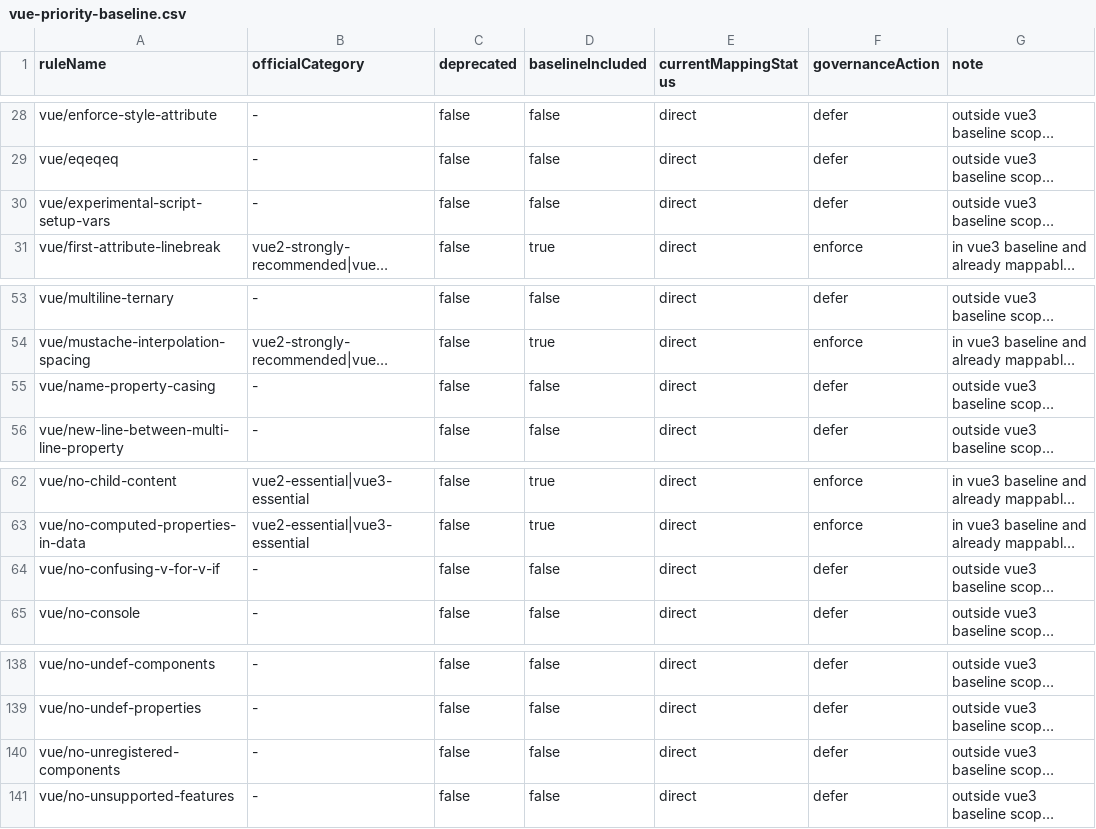
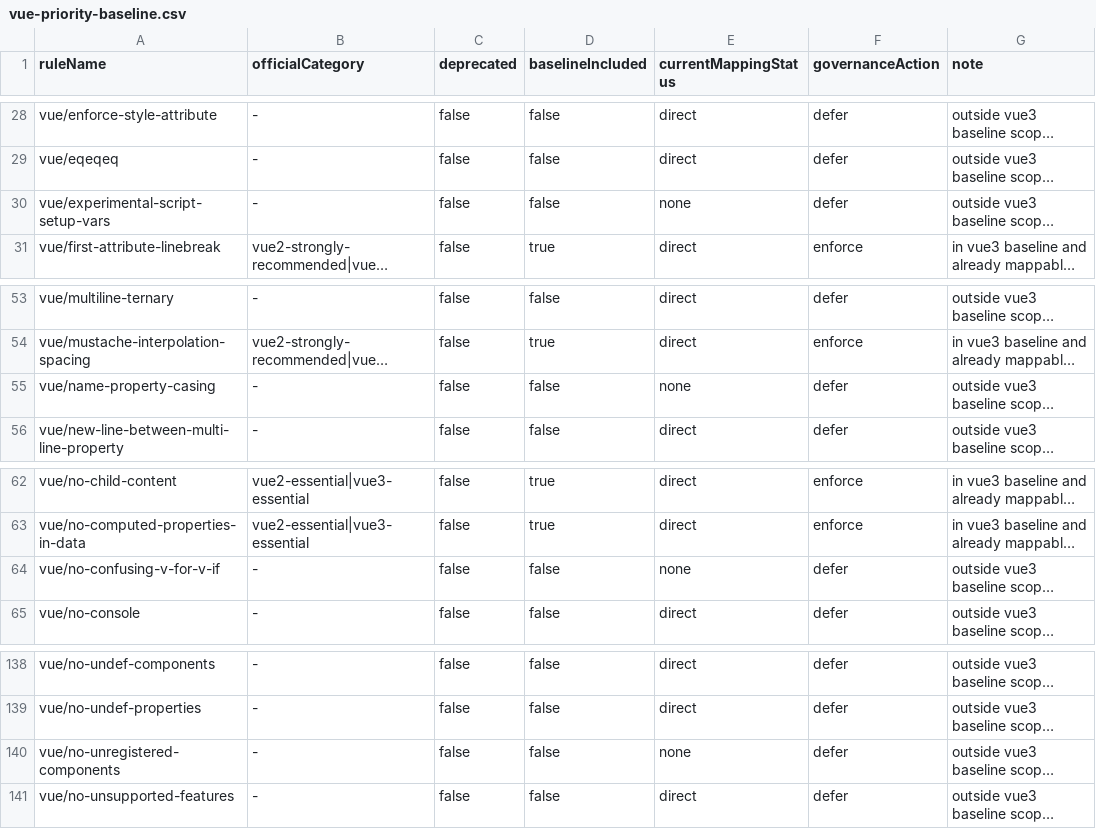
Before and after one commit to yuanxiao0115/one-base-template, a CSV file: packages/lint-ruleset/mappings/vue-priority-baseline.csv, drawn as a sheet; only a part is shown, gaps mark what is left out; long unchanged cells end in …; the diff names each change by its address in the sheet, - before the commit and + after, or states it on an @@ line.

```diff
--- a/packages/lint-ruleset/mappings/vue-priority-baseline.csv
+++ b/packages/lint-ruleset/mappings/vue-priority-baseline.csv
-E30 (currentMappingStatus): direct
+E30 (currentMappingStatus): none
-E55 (currentMappingStatus): direct
+E55 (currentMappingStatus): none
-E64 (currentMappingStatus): direct
+E64 (currentMappingStatus): none
-E140 (currentMappingStatus): direct
+E140 (currentMappingStatus): none
```
Also changed, not shown: packages/lint-ruleset/mappings/full-frontend-all-rules.csv, packages/lint-ruleset/mappings/full-frontend-none-rules.csv, 27 other files.
